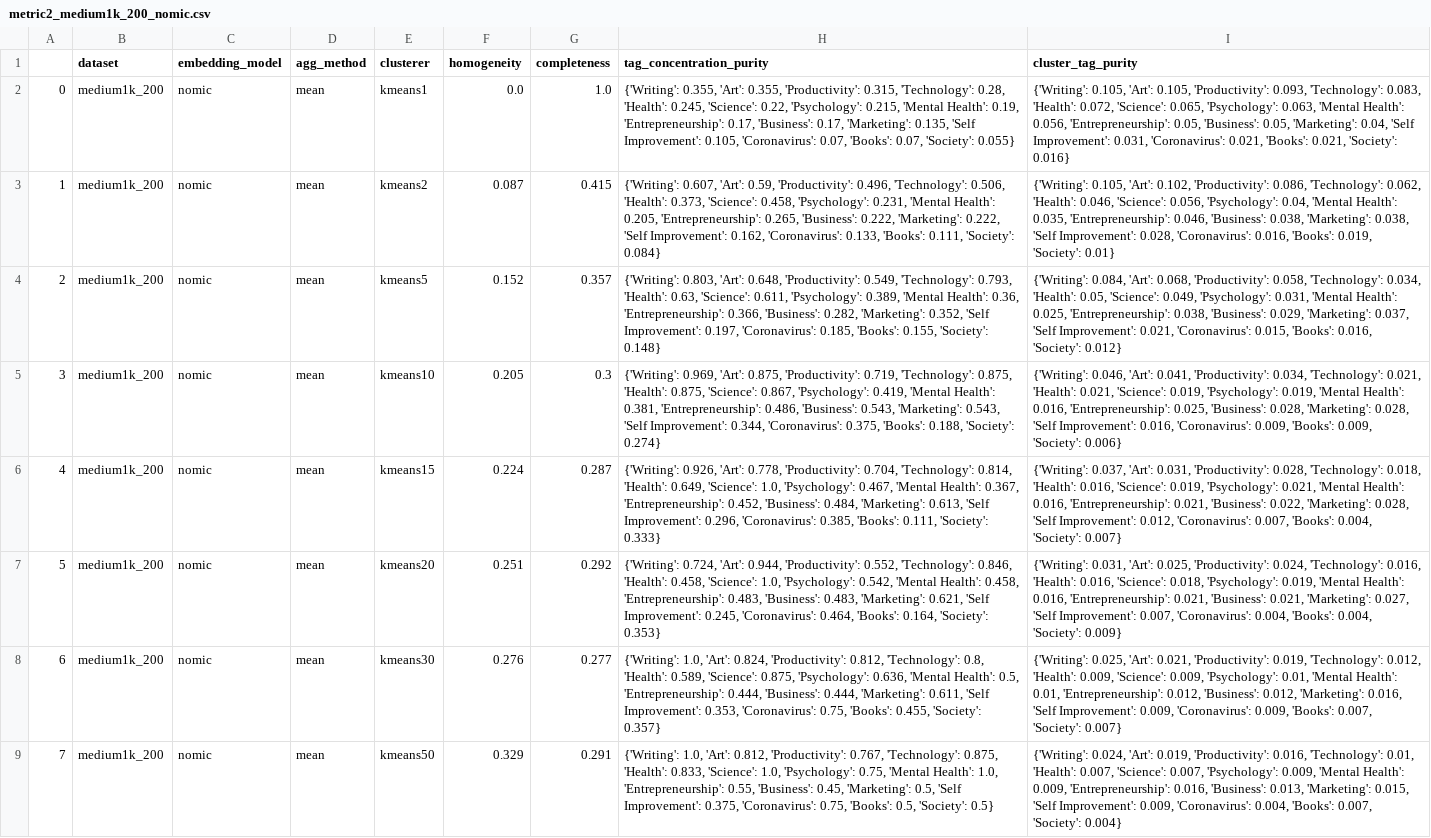
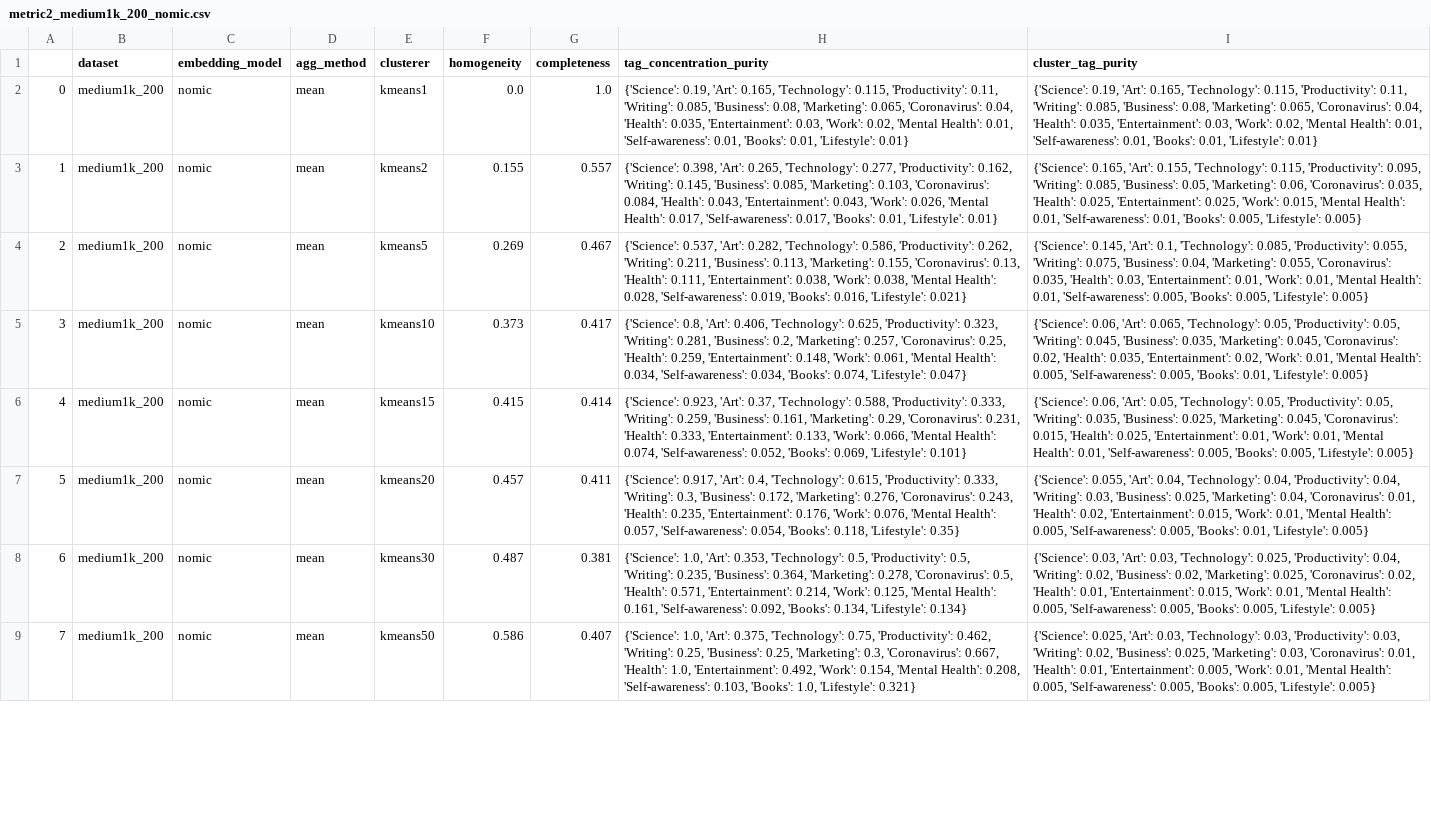
Before and after one commit to erikluu/LociNetBackup, a CSV file: analysis/metric2_medium1k_200_nomic.csv, drawn as a sheet; only a part is shown; the diff covers the shown part only; the diff names each change by its address in the sheet, - before the commit and + after, or states it on an @@ line.

```diff
--- a/analysis/metric2_medium1k_200_nomic.csv
+++ b/analysis/metric2_medium1k_200_nomic.csv
-H2 (tag_concentration_purity): {'Writing': 0.355, 'Art': 0.355, 'Productivity': 0.315, 'Technology': 0.28, 'Health': 0.245, 'Science': 0.22, 'Psychology': 0.215, 'Mental Health': 0.19, 'Entrepreneurship': 0.17, 'Business': 0.17, 'Marketing': 0.135, 'Self Improvement': 0.105, 'Coronavirus': 0.07, 'Books': 0.07, 'Society': 0.055}
+H2 (tag_concentration_purity): {'Science': 0.19, 'Art': 0.165, 'Technology': 0.115, 'Productivity': 0.11, 'Writing': 0.085, 'Business': 0.08, 'Marketing': 0.065, 'Coronavirus': 0.04, 'Health': 0.035, 'Entertainment': 0.03, 'Work': 0.02, 'Mental Health': 0.01, 'Self-awareness': 0.01, 'Books': 0.01, 'Lifestyle': 0.01}
-I2 (cluster_tag_purity): {'Writing': 0.105, 'Art': 0.105, 'Productivity': 0.093, 'Technology': 0.083, 'Health': 0.072, 'Science': 0.065, 'Psychology': 0.063, 'Mental Health': 0.056, 'Entrepreneurship': 0.05, 'Business': 0.05, 'Marketing': 0.04, 'Self Improvement': 0.031, 'Coronavirus': 0.021, 'Books': 0.021, 'Society': 0.016}
+I2 (cluster_tag_purity): {'Science': 0.19, 'Art': 0.165, 'Technology': 0.115, 'Productivity': 0.11, 'Writing': 0.085, 'Business': 0.08, 'Marketing': 0.065, 'Coronavirus': 0.04, 'Health': 0.035, 'Entertainment': 0.03, 'Work': 0.02, 'Mental Health': 0.01, 'Self-awareness': 0.01, 'Books': 0.01, 'Lifestyle': 0.01}
-F3 (homogeneity): 0.087
+F3 (homogeneity): 0.155
-G3 (completeness): 0.415
+G3 (completeness): 0.557
-H3 (tag_concentration_purity): {'Writing': 0.607, 'Art': 0.59, 'Productivity': 0.496, 'Technology': 0.506, 'Health': 0.373, 'Science': 0.458, 'Psychology': 0.231, 'Mental Health': 0.205, 'Entrepreneurship': 0.265, 'Business': 0.222, 'Marketing': 0.222, 'Self Improvement': 0.162, 'Coronavirus': 0.133, 'Books': 0.111, 'Society': 0.084}
+H3 (tag_concentration_purity): {'Science': 0.398, 'Art': 0.265, 'Technology': 0.277, 'Productivity': 0.162, 'Writing': 0.145, 'Business': 0.085, 'Marketing': 0.103, 'Coronavirus': 0.084, 'Health': 0.043, 'Entertainment': 0.043, 'Work': 0.026, 'Mental Health': 0.017, 'Self-awareness': 0.017, 'Books': 0.01, 'Lifestyle': 0.01}
-I3 (cluster_tag_purity): {'Writing': 0.105, 'Art': 0.102, 'Productivity': 0.086, 'Technology': 0.062, 'Health': 0.046, 'Science': 0.056, 'Psychology': 0.04, 'Mental Health': 0.035, 'Entrepreneurship': 0.046, 'Business': 0.038, 'Marketing': 0.038, 'Self Improvement': 0.028, 'Coronavirus': 0.016, 'Books': 0.019, 'Society': 0.01}
+I3 (cluster_tag_purity): {'Science': 0.165, 'Art': 0.155, 'Technology': 0.115, 'Productivity': 0.095, 'Writing': 0.085, 'Business': 0.05, 'Marketing': 0.06, 'Coronavirus': 0.035, 'Health': 0.025, 'Entertainment': 0.025, 'Work': 0.015, 'Mental Health': 0.01, 'Self-awareness': 0.01, 'Books': 0.005, 'Lifestyle': 0.005}
-F4 (homogeneity): 0.152
+F4 (homogeneity): 0.269
-G4 (completeness): 0.357
+G4 (completeness): 0.467
-H4 (tag_concentration_purity): {'Writing': 0.803, 'Art': 0.648, 'Productivity': 0.549, 'Technology': 0.793, 'Health': 0.63, 'Science': 0.611, 'Psychology': 0.389, 'Mental Health': 0.36, 'Entrepreneurship': 0.366, 'Business': 0.282, 'Marketing': 0.352, 'Self Improvement': 0.197, 'Coronavirus': 0.185, 'Books': 0.155, 'Society': 0.148}
+H4 (tag_concentration_purity): {'Science': 0.537, 'Art': 0.282, 'Technology': 0.586, 'Productivity': 0.262, 'Writing': 0.211, 'Business': 0.113, 'Marketing': 0.155, 'Coronavirus': 0.13, 'Health': 0.111, 'Entertainment': 0.038, 'Work': 0.038, 'Mental Health': 0.028, 'Self-awareness': 0.019, 'Books': 0.016, 'Lifestyle': 0.021}
-I4 (cluster_tag_purity): {'Writing': 0.084, 'Art': 0.068, 'Productivity': 0.058, 'Technology': 0.034, 'Health': 0.05, 'Science': 0.049, 'Psychology': 0.031, 'Mental Health': 0.025, 'Entrepreneurship': 0.038, 'Business': 0.029, 'Marketing': 0.037, 'Self Improvement': 0.021, 'Coronavirus': 0.015, 'Books': 0.016, 'Society': 0.012}
+I4 (cluster_tag_purity): {'Science': 0.145, 'Art': 0.1, 'Technology': 0.085, 'Productivity': 0.055, 'Writing': 0.075, 'Business': 0.04, 'Marketing': 0.055, 'Coronavirus': 0.035, 'Health': 0.03, 'Entertainment': 0.01, 'Work': 0.01, 'Mental Health': 0.01, 'Self-awareness': 0.005, 'Books': 0.005, 'Lifestyle': 0.005}
-F5 (homogeneity): 0.205
+F5 (homogeneity): 0.373
-G5 (completeness): 0.3
+G5 (completeness): 0.417
-H5 (tag_concentration_purity): {'Writing': 0.969, 'Art': 0.875, 'Productivity': 0.719, 'Technology': 0.875, 'Health': 0.875, 'Science': 0.867, 'Psychology': 0.419, 'Mental Health': 0.381, 'Entrepreneurship': 0.486, 'Business': 0.543, 'Marketing': 0.543, 'Self Improvement': 0.344, 'Coronavirus': 0.375, 'Books': 0.188, 'Society': 0.274}
+H5 (tag_concentration_purity): {'Science': 0.8, 'Art': 0.406, 'Technology': 0.625, 'Productivity': 0.323, 'Writing': 0.281, 'Business': 0.2, 'Marketing': 0.257, 'Coronavirus': 0.25, 'Health': 0.259, 'Entertainment': 0.148, 'Work': 0.061, 'Mental Health': 0.034, 'Self-awareness': 0.034, 'Books': 0.074, 'Lifestyle': 0.047}
-I5 (cluster_tag_purity): {'Writing': 0.046, 'Art': 0.041, 'Productivity': 0.034, 'Technology': 0.021, 'Health': 0.021, 'Science': 0.019, 'Psychology': 0.019, 'Mental Health': 0.016, 'Entrepreneurship': 0.025, 'Business': 0.028, 'Marketing': 0.028, 'Self Improvement': 0.016, 'Coronavirus': 0.009, 'Books': 0.009, 'Society': 0.006}
+I5 (cluster_tag_purity): {'Science': 0.06, 'Art': 0.065, 'Technology': 0.05, 'Productivity': 0.05, 'Writing': 0.045, 'Business': 0.035, 'Marketing': 0.045, 'Coronavirus': 0.02, 'Health': 0.035, 'Entertainment': 0.02, 'Work': 0.01, 'Mental Health': 0.005, 'Self-awareness': 0.005, 'Books': 0.01, 'Lifestyle': 0.005}
-F6 (homogeneity): 0.224
+F6 (homogeneity): 0.415
-G6 (completeness): 0.287
+G6 (completeness): 0.414
-H6 (tag_concentration_purity): {'Writing': 0.926, 'Art': 0.778, 'Productivity': 0.704, 'Technology': 0.814, 'Health': 0.649, 'Science': 1.0, 'Psychology': 0.467, 'Mental Health': 0.367, 'Entrepreneurship': 0.452, 'Business': 0.484, 'Marketing': 0.613, 'Self Improvement': 0.296, 'Coronavirus': 0.385, 'Books': 0.111, 'Society': 0.333}
+H6 (tag_concentration_purity): {'Science': 0.923, 'Art': 0.37, 'Technology': 0.588, 'Productivity': 0.333, 'Writing': 0.259, 'Business': 0.161, 'Marketing': 0.29, 'Coronavirus': 0.231, 'Health': 0.333, 'Entertainment': 0.133, 'Work': 0.066, 'Mental Health': 0.074, 'Self-awareness': 0.052, 'Books': 0.069, 'Lifestyle': 0.101}
-I6 (cluster_tag_purity): {'Writing': 0.037, 'Art': 0.031, 'Productivity': 0.028, 'Technology': 0.018, 'Health': 0.016, 'Science': 0.019, 'Psychology': 0.021, 'Mental Health': 0.016, 'Entrepreneurship': 0.021, 'Business': 0.022, 'Marketing': 0.028, 'Self Improvement': 0.012, 'Coronavirus': 0.007, 'Books': 0.004, 'Society': 0.007}
+I6 (cluster_tag_purity): {'Science': 0.06, 'Art': 0.05, 'Technology': 0.05, 'Productivity': 0.05, 'Writing': 0.035, 'Business': 0.025, 'Marketing': 0.045, 'Coronavirus': 0.015, 'Health': 0.025, 'Entertainment': 0.01, 'Work': 0.01, 'Mental Health': 0.01, 'Self-awareness': 0.005, 'Books': 0.005, 'Lifestyle': 0.005}
-F7 (homogeneity): 0.251
+F7 (homogeneity): 0.457
-G7 (completeness): 0.292
+G7 (completeness): 0.411
-H7 (tag_concentration_purity): {'Writing': 0.724, 'Art': 0.944, 'Productivity': 0.552, 'Technology': 0.846, 'Health': 0.458, 'Science': 1.0, 'Psychology': 0.542, 'Mental Health': 0.458, 'Entrepreneurship': 0.483, 'Business': 0.483, 'Marketing': 0.621, 'Self Improvement': 0.245, 'Coronavirus': 0.464, 'Books': 0.164, 'Society': 0.353}
+H7 (tag_concentration_purity): {'Science': 0.917, 'Art': 0.4, 'Technology': 0.615, 'Productivity': 0.333, 'Writing': 0.3, 'Business': 0.172, 'Marketing': 0.276, 'Coronavirus': 0.243, 'Health': 0.235, 'Entertainment': 0.176, 'Work': 0.076, 'Mental Health': 0.057, 'Self-awareness': 0.054, 'Books': 0.118, 'Lifestyle': 0.35}
-I7 (cluster_tag_purity): {'Writing': 0.031, 'Art': 0.025, 'Productivity': 0.024, 'Technology': 0.016, 'Health': 0.016, 'Science': 0.018, 'Psychology': 0.019, 'Mental Health': 0.016, 'Entrepreneurship': 0.021, 'Business': 0.021, 'Marketing': 0.027, 'Self Improvement': 0.007, 'Coronavirus': 0.004, 'Books': 0.004, 'Society': 0.009}
+I7 (cluster_tag_purity): {'Science': 0.055, 'Art': 0.04, 'Technology': 0.04, 'Productivity': 0.04, 'Writing': 0.03, 'Business': 0.025, 'Marketing': 0.04, 'Coronavirus': 0.01, 'Health': 0.02, 'Entertainment': 0.015, 'Work': 0.01, 'Mental Health': 0.005, 'Self-awareness': 0.005, 'Books': 0.01, 'Lifestyle': 0.005}
-F8 (homogeneity): 0.276
+F8 (homogeneity): 0.487
-G8 (completeness): 0.277
+G8 (completeness): 0.381
-H8 (tag_concentration_purity): {'Writing': 1.0, 'Art': 0.824, 'Productivity': 0.812, 'Technology': 0.8, 'Health': 0.589, 'Science': 0.875, 'Psychology': 0.636, 'Mental Health': 0.5, 'Entrepreneurship': 0.444, 'Business': 0.444, 'Marketing': 0.611, 'Self Improvement': 0.353, 'Coronavirus': 0.75, 'Books': 0.455, 'Society': 0.357}
+H8 (tag_concentration_purity): {'Science': 1.0, 'Art': 0.353, 'Technology': 0.5, 'Productivity': 0.5, 'Writing': 0.235, 'Business': 0.364, 'Marketing': 0.278, 'Coronavirus': 0.5, 'Health': 0.571, 'Entertainment': 0.214, 'Work': 0.125, 'Mental Health': 0.161, 'Self-awareness': 0.092, 'Books': 0.134, 'Lifestyle': 0.134}
-I8 (cluster_tag_purity): {'Writing': 0.025, 'Art': 0.021, 'Productivity': 0.019, 'Technology': 0.012, 'Health': 0.009, 'Science': 0.009, 'Psychology': 0.01, 'Mental Health': 0.01, 'Entrepreneurship': 0.012, 'Business': 0.012, 'Marketing': 0.016, 'Self Improvement': 0.009, 'Coronavirus': 0.009, 'Books': 0.007, 'Society': 0.007}
+I8 (cluster_tag_purity): {'Science': 0.03, 'Art': 0.03, 'Technology': 0.025, 'Productivity': 0.04, 'Writing': 0.02, 'Business': 0.02, 'Marketing': 0.025, 'Coronavirus': 0.02, 'Health': 0.01, 'Entertainment': 0.015, 'Work': 0.01, 'Mental Health': 0.005, 'Self-awareness': 0.005, 'Books': 0.005, 'Lifestyle': 0.005}
-F9 (homogeneity): 0.329
+F9 (homogeneity): 0.586
-G9 (completeness): 0.291
+G9 (completeness): 0.407
-H9 (tag_concentration_purity): {'Writing': 1.0, 'Art': 0.812, 'Productivity': 0.767, 'Technology': 0.875, 'Health': 0.833, 'Science': 1.0, 'Psychology': 0.75, 'Mental Health': 1.0, 'Entrepreneurship': 0.55, 'Business': 0.45, 'Marketing': 0.5, 'Self Improvement': 0.375, 'Coronavirus': 0.75, 'Books': 0.5, 'Society': 0.5}
+H9 (tag_concentration_purity): {'Science': 1.0, 'Art': 0.375, 'Technology': 0.75, 'Productivity': 0.462, 'Writing': 0.25, 'Business': 0.25, 'Marketing': 0.3, 'Coronavirus': 0.667, 'Health': 1.0, 'Entertainment': 0.492, 'Work': 0.154, 'Mental Health': 0.208, 'Self-awareness': 0.103, 'Books': 1.0, 'Lifestyle': 0.321}
-I9 (cluster_tag_purity): {'Writing': 0.024, 'Art': 0.019, 'Productivity': 0.016, 'Technology': 0.01, 'Health': 0.007, 'Science': 0.007, 'Psychology': 0.009, 'Mental Health': 0.009, 'Entrepreneurship': 0.016, 'Business': 0.013, 'Marketing': 0.015, 'Self Improvement': 0.009, 'Coronavirus': 0.004, 'Books': 0.007, 'Society': 0.004}
+I9 (cluster_tag_purity): {'Science': 0.025, 'Art': 0.03, 'Technology': 0.03, 'Productivity': 0.03, 'Writing': 0.02, 'Business': 0.025, 'Marketing': 0.03, 'Coronavirus': 0.01, 'Health': 0.01, 'Entertainment': 0.005, 'Work': 0.01, 'Mental Health': 0.005, 'Self-awareness': 0.005, 'Books': 0.005, 'Lifestyle': 0.005}
```
Also changed, not shown: 132 edited cells elsewhere in this file, analysis/metric2_medium1k_200_bert.csv, analysis/metric2_medium1k_200_minilm.csv, 44 other files.
